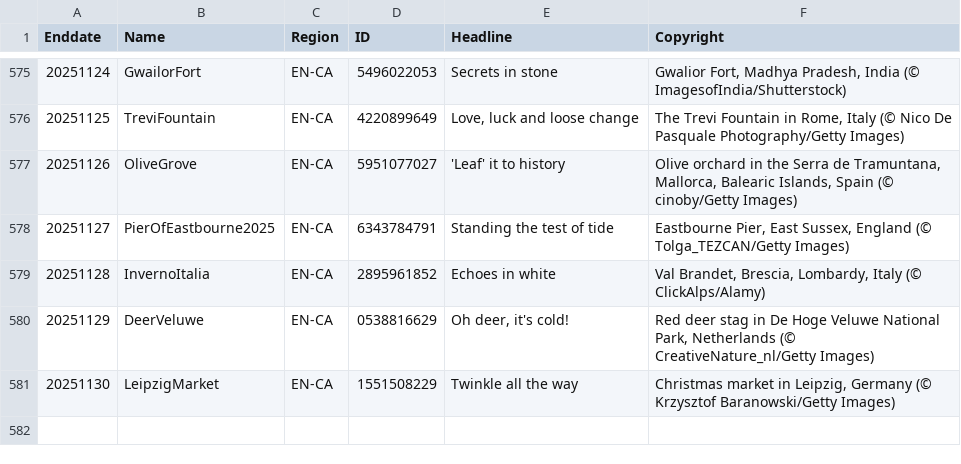
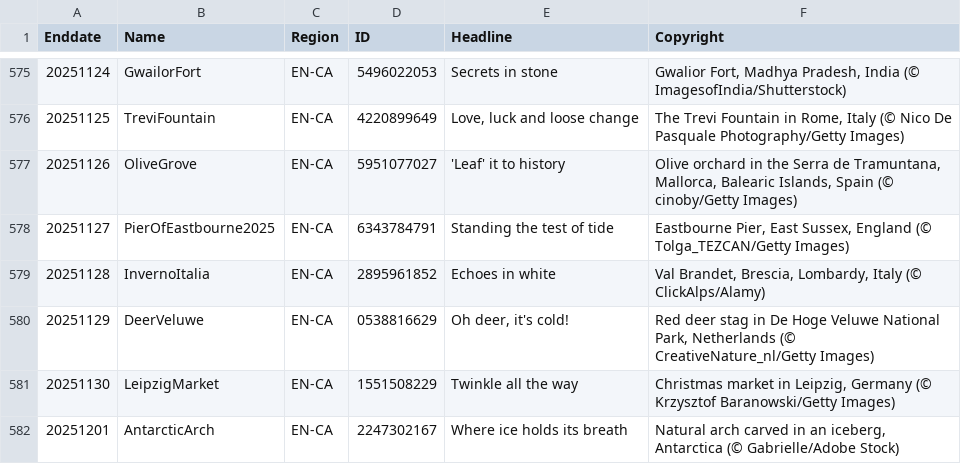
Before and after one commit to taumasyang/imageArchive, a CSV file: metadata/EN-CA.csv, drawn as a sheet; only a part is shown, gaps mark what is left out; the diff names each change by its address in the sheet, - before the commit and + after, or states it on an @@ line.

```diff
--- a/metadata/EN-CA.csv
+++ b/metadata/EN-CA.csv
+row 582: 20251201 | AntarcticArch | EN-CA | 2247302167 | Where ice holds its breath | Natural arch carved in an iceberg, Antarctica (© Gabrielle/Adobe Stock)
```
Also changed, not shown: metadata/DE-DE.csv, metadata/ES-ES.csv, 10 other files.
